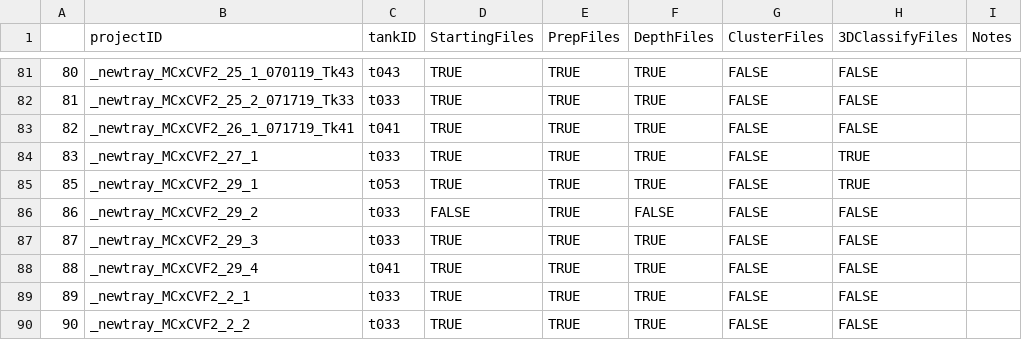
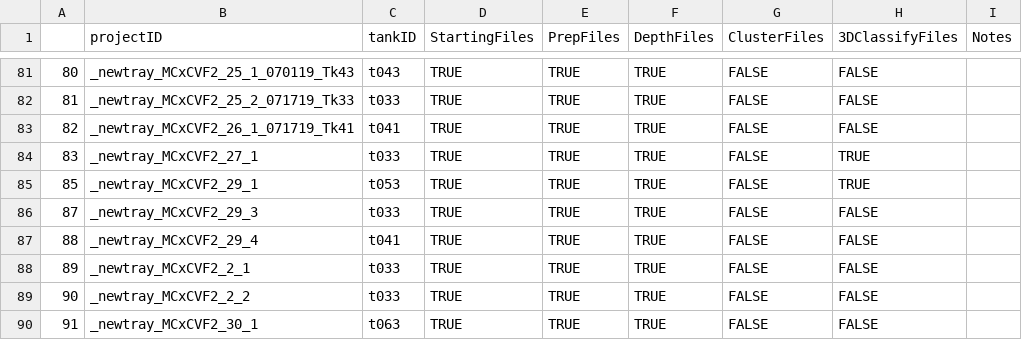
Before and after one commit to tlancaster6/CichlidBowerTracking, a CSV file: QTL_mapping.csv, drawn as a sheet; only a part is shown, gaps mark what is left out; the shorter side is filled out with more unchanged rows; the diff names each change by its address in the sheet, - before the commit and + after, or states it on an @@ line.

Commit message:
Test

```diff
--- a/QTL_mapping.csv
+++ b/QTL_mapping.csv
-row 86: 86 | _newtray_MCxCVF2_29_2 | t033 | FALSE | TRUE | FALSE | FALSE | FALSE
```
